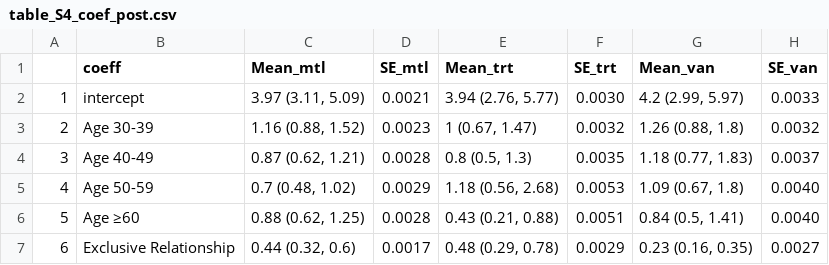
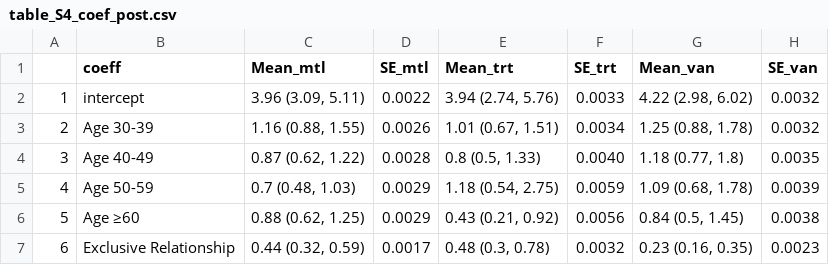
Before and after one commit to pop-health-mod/mpox-engage-sex-networks, a CSV file: out/manuscript-tables/table_S4_coef_post.csv, drawn as a sheet; only a part is shown; the diff covers the shown part only.

```diff
--- a/out/manuscript-tables/table_S4_coef_post.csv
+++ b/out/manuscript-tables/table_S4_coef_post.csv
@@ -1,7 +1,7 @@
 "","coeff","Mean_mtl","SE_mtl","Mean_trt","SE_trt","Mean_van","SE_van"
-"1","intercept","3.97 (3.11, 5.09)","0.0021","3.94 (2.76, 5.77)","0.0030","4.2 (2.99, 5.97)","0.0033"
-"2","Age 30-39","1.16 (0.88, 1.52)","0.0023","1 (0.67, 1.47)","0.0032","1.26 (0.88, 1.8)","0.0032"
-"3","Age 40-49","0.87 (0.62, 1.21)","0.0028","0.8 (0.5, 1.3)","0.0035","1.18 (0.77, 1.83)","0.0037"
-"4","Age 50-59","0.7 (0.48, 1.02)","0.0029","1.18 (0.56, 2.68)","0.0053","1.09 (0.67, 1.8)","0.0040"
-"5","Age ≥60","0.88 (0.62, 1.25)","0.0028","0.43 (0.21, 0.88)","0.0051","0.84 (0.5, 1.41)","0.0040"
-"6","Exclusive Relationship","0.44 (0.32, 0.6)","0.0017","0.48 (0.29, 0.78)","0.0029","0.23 (0.16, 0.35)","0.0027"
+"1","intercept","3.96 (3.09, 5.11)","0.0022","3.94 (2.74, 5.76)","0.0033","4.22 (2.98, 6.02)","0.0032"
+"2","Age 30-39","1.16 (0.88, 1.55)","0.0026","1.01 (0.67, 1.51)","0.0034","1.25 (0.88, 1.78)","0.0032"
+"3","Age 40-49","0.87 (0.62, 1.22)","0.0028","0.8 (0.5, 1.33)","0.0040","1.18 (0.77, 1.8)","0.0035"
+"4","Age 50-59","0.7 (0.48, 1.03)","0.0029","1.18 (0.54, 2.75)","0.0059","1.09 (0.68, 1.78)","0.0039"
+"5","Age ≥60","0.88 (0.62, 1.25)","0.0029","0.43 (0.21, 0.92)","0.0056","0.84 (0.5, 1.45)","0.0038"
+"6","Exclusive Relationship","0.44 (0.32, 0.59)","0.0017","0.48 (0.3, 0.78)","0.0032","0.23 (0.16, 0.35)","0.0023"
```
Also changed, not shown: 73 edited cells elsewhere in this file, 7 other files.
